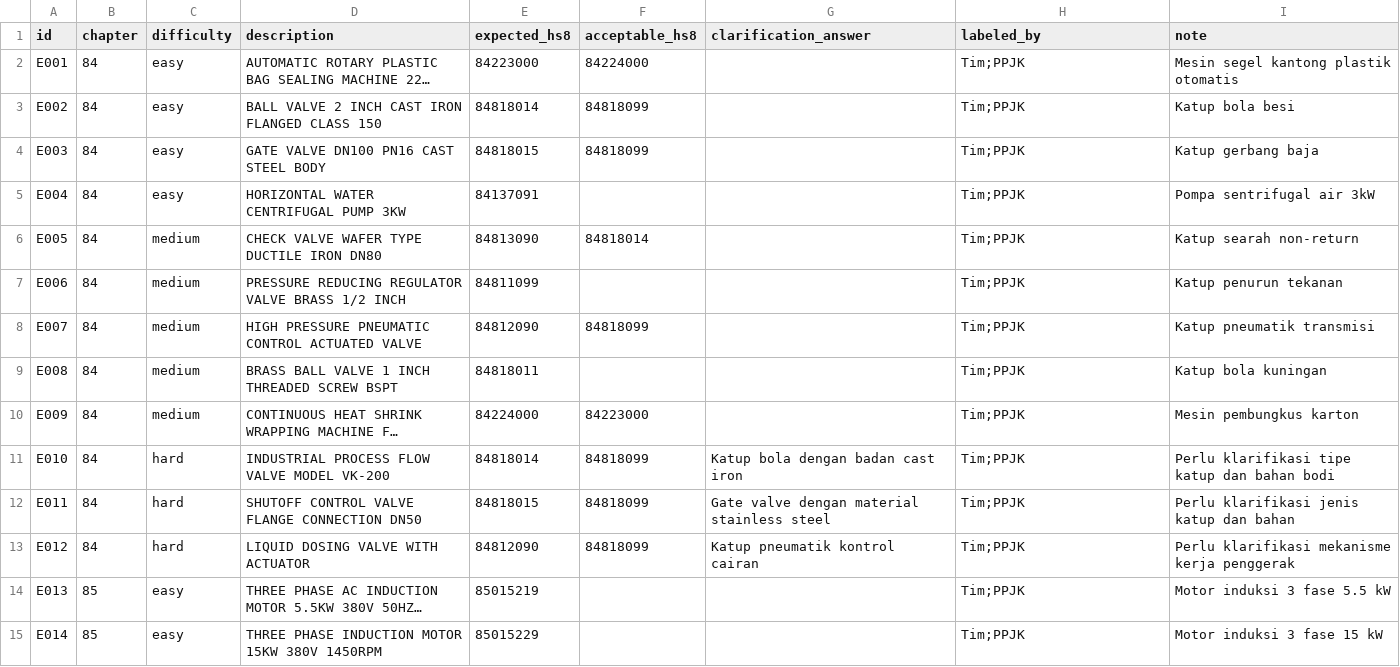
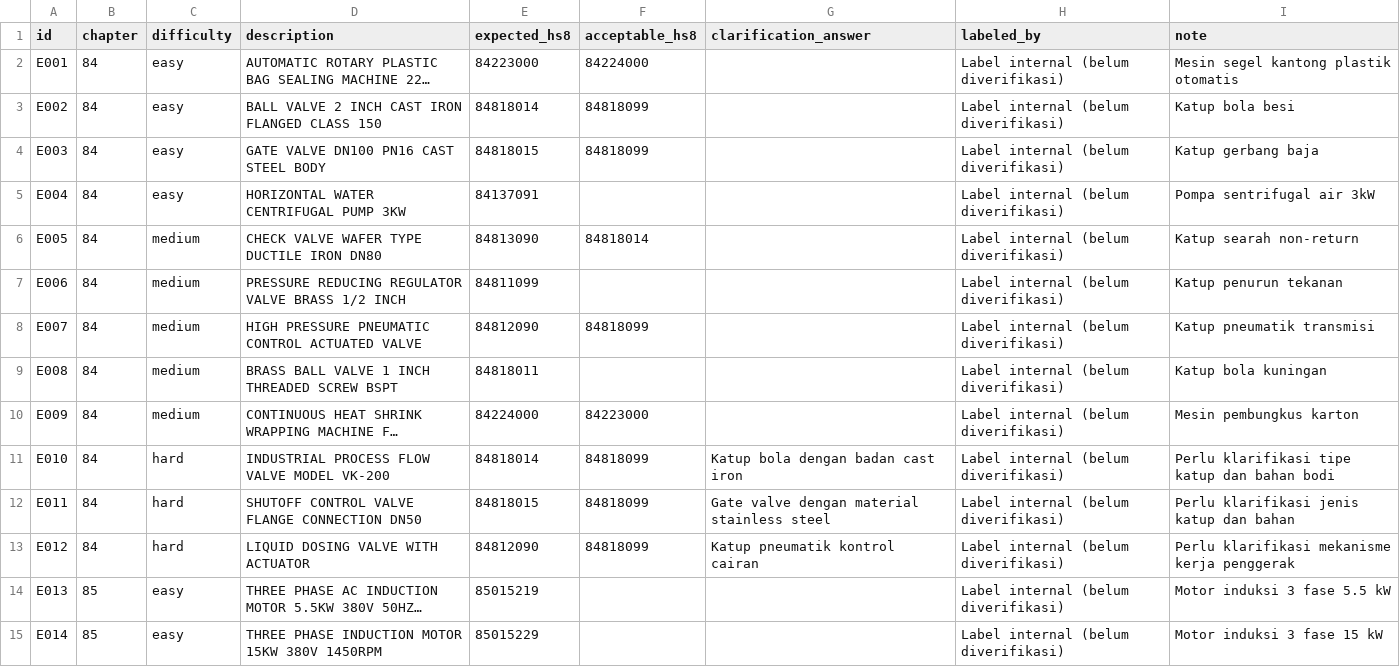
Before and after one commit to Rifqi-Setiawan/Agentic-Import, a CSV file: data/eval/eval_hs.csv, drawn as a sheet; only a part is shown; long unchanged cells end in …; the diff covers the shown part only; the diff names each change by its address in the sheet, - before the commit and + after, or states it on an @@ line.

```diff
--- a/data/eval/eval_hs.csv
+++ b/data/eval/eval_hs.csv
-H2:H15 (labeled_by): Tim;PPJK
+H2:H15 (labeled_by): Label internal (belum diverifikasi)
```
Also changed, not shown: 46 edited cells elsewhere in this file, 42 other files.
